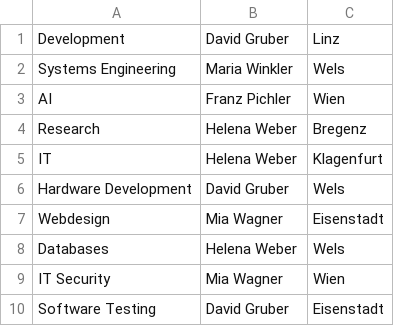
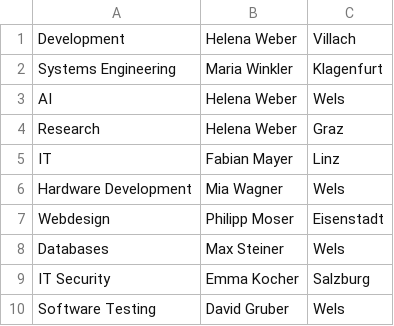
Before and after one commit to mirna1506/github_dbtuning, a TSV file: dbtuning_02/Techdept.tsv, drawn as a sheet.

```diff
--- a/dbtuning_02/Techdept.tsv
+++ b/dbtuning_02/Techdept.tsv
@@ -1,10 +1,10 @@
-Development	David Gruber	Linz
-Systems Engineering	Maria Winkler	Wels
-AI	Franz Pichler	Wien
-Research	Helena Weber	Bregenz
-IT	Helena Weber	Klagenfurt
-Hardware Development	David Gruber	Wels
-Webdesign	Mia Wagner	Eisenstadt
-Databases	Helena Weber	Wels
-IT Security	Mia Wagner	Wien
-Software Testing	David Gruber	Eisenstadt
+Development	Helena Weber	Villach
+Systems Engineering	Maria Winkler	Klagenfurt
+AI	Helena Weber	Wels
+Research	Helena Weber	Graz
+IT	Fabian Mayer	Linz
+Hardware Development	Mia Wagner	Wels
+Webdesign	Philipp Moser	Eisenstadt
+Databases	Max Steiner	Wels
+IT Security	Emma Kocher	Salzburg
+Software Testing	David Gruber	Wels
```
Also changed, not shown: 3 other files.
